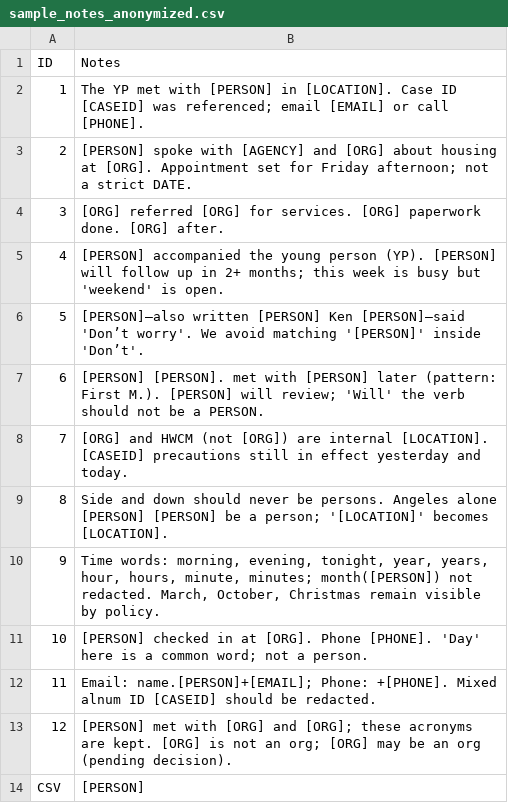
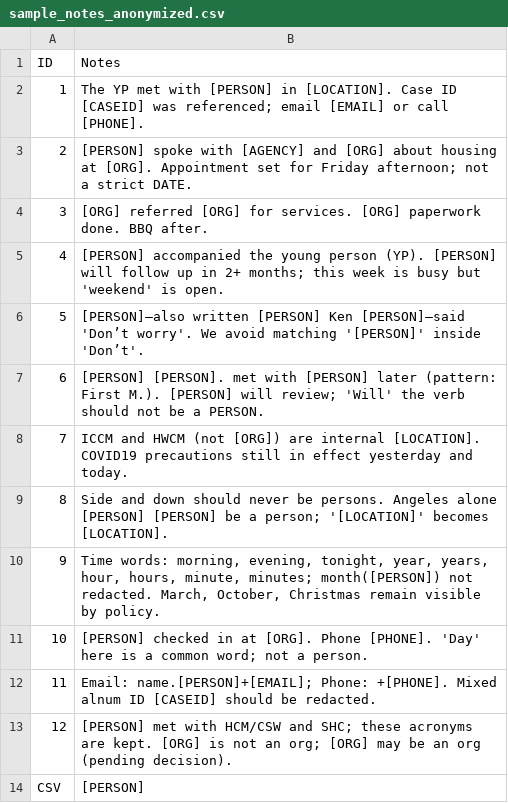
Before and after one commit to jr4fs/anonymizer, a CSV file: examples/sample_notes_anonymized.csv, drawn as a sheet.

Commit message:
covid

```diff
--- a/examples/sample_notes_anonymized.csv
+++ b/examples/sample_notes_anonymized.csv
@@ -3,3 +3,3 @@ ID,Notes
 2,[PERSON] spoke with [AGENCY] and [ORG] about housing at [ORG]. Appointment set for Friday afternoon; not a strict DATE.
-3,[ORG] referred [ORG] for services. [ORG] paperwork done. [ORG] after.
+3,[ORG] referred [ORG] for services. [ORG] paperwork done. BBQ after.
 4,[PERSON] accompanied the young person (YP). [PERSON] will follow up in 2+ months; this week is busy but 'weekend' is open.
@@ -7,3 +7,3 @@ ID,Notes
 6,[PERSON] [PERSON]. met with [PERSON] later (pattern: First M.). [PERSON] will review; 'Will' the verb should not be a PERSON.
-7,[ORG] and HWCM (not [ORG]) are internal [LOCATION]. [CASEID] precautions still in effect yesterday and today.
+7,ICCM and HWCM (not [ORG]) are internal [LOCATION]. COVID19 precautions still in effect yesterday and today.
 8,Side and down should never be persons. Angeles alone [PERSON] [PERSON] be a person; '[LOCATION]' becomes [LOCATION].
@@ -12,3 +12,3 @@ ID,Notes
 11,Email: name.[PERSON]+[EMAIL]; Phone: +[PHONE]. Mixed alnum ID [CASEID] should be redacted.
-12,[PERSON] met with [ORG] and [ORG]; these acronyms are kept. [ORG] is not an org; [ORG] may be an org (pending decision).
+12,[PERSON] met with HCM/CSW and SHC; these acronyms are kept. [ORG] is not an org; [ORG] may be an org (pending decision).
 CSV,[PERSON]
```
Also changed, not shown: 2 other files.
